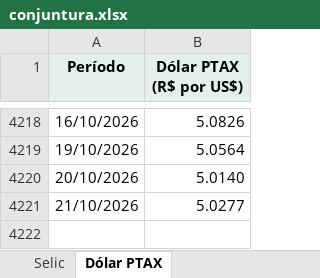
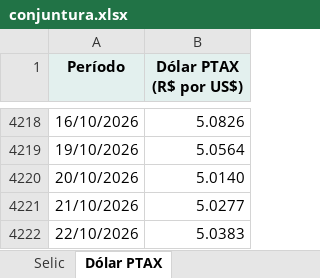
Before and after one commit to FarsulBigData/paineis, an Excel workbook: dados/conjuntura.xlsx, sheet Dólar PTAX, drawn as a sheet; only a part is shown, gaps mark what is left out; values as stored, in another font and other column widths than the file's, no borders; the diff names each change by its address in the sheet, - before the commit and + after, or states it on an @@ line.

Commit message:
Conjuntura Econômica: dados atualizados em 22/10/2026 13:56

```diff
--- a/dados/conjuntura.xlsx (sheet Dólar PTAX)
+++ b/dados/conjuntura.xlsx (sheet Dólar PTAX)
+row 4222: 22/10/2026 | 5.0383
```
Also changed, not shown: 2 other files.
